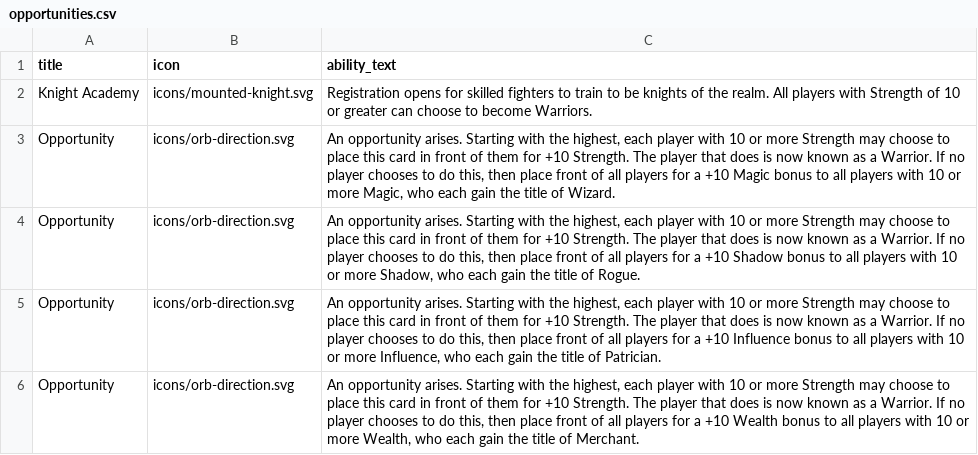
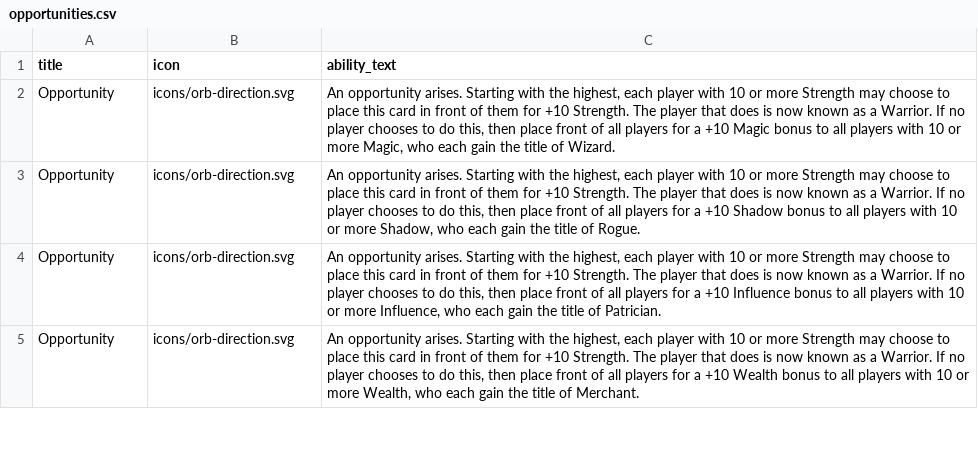
Before and after one commit to avengerpenguin/legacy, a CSV file: data/opportunities.csv, drawn as a sheet; only a part is shown.

```diff
--- a/data/opportunities.csv
+++ b/data/opportunities.csv
@@ -1,3 +1,2 @@
 title,icon,ability_text,
-Knight Academy,icons/mounted-knight.svg,"Registration opens for skilled fighters to train to be knights of the realm. All players with Strength of 10 or greater can choose to become Warriors."
 Opportunity,icons/orb-direction.svg,"An opportunity arises. Starting with the highest, each player with 10 or more Strength may choose to place this card in front of them for +10 Strength. The player that does is now known as a Warrior. If no player chooses to do this, then place front of all players for a +10 Magic bonus to all players with 10 or more Magic, who each gain the title of Wizard."
```
Also changed, not shown: data/agendas.csv, data/legacies.csv, 3 other files.
